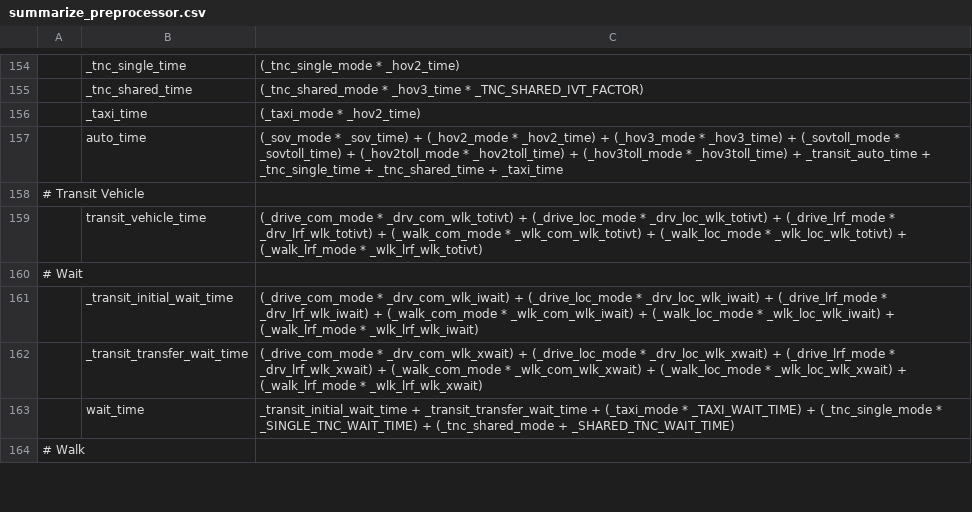
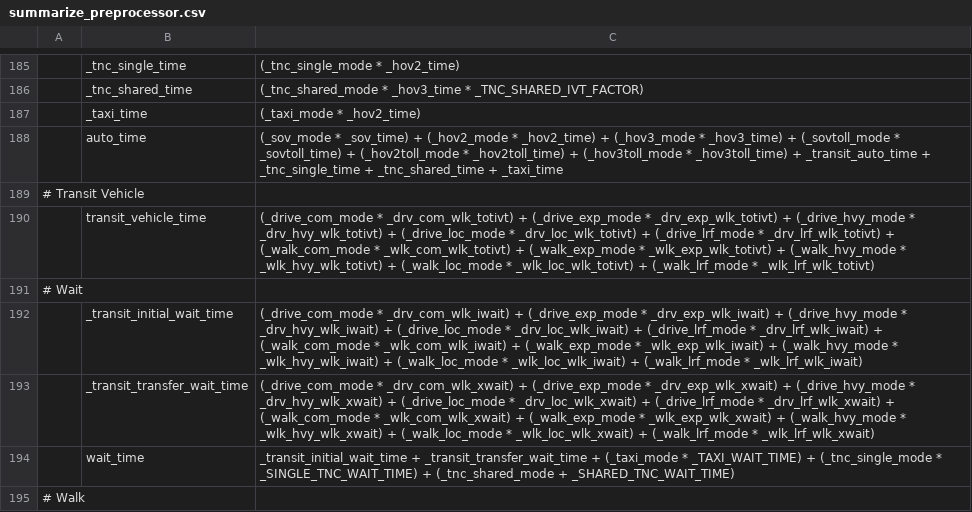
Before and after one commit to LBNL-UCB-STI/activitysim-configs-seattle, a CSV file: configs_extended/summarize_preprocessor.csv, drawn as a sheet; only a part is shown, gaps mark what is left out; addresses are those after the commit; the diff covers the shown part only; the diff names each change by its address in the sheet, - before the commit and + after, or states it on an @@ line.

```diff
--- a/configs_extended/summarize_preprocessor.csv
+++ b/configs_extended/summarize_preprocessor.csv
-C190: …_drv_com_wlk_totivt) + (_drive_loc_mode * _drv_loc_wlk_totivt) + (_drive_lrf_mode * _drv_lrf_wlk_totivt) + (_walk_com_mode * _wlk_com_wlk_totivt) + (_walk_loc_mode…
+C190: …_drv_com_wlk_totivt) + (_drive_exp_mode * _drv_exp_wlk_totivt) + (_drive_hvy_mode * _drv_hvy_wlk_totivt) + (_drive_loc_mode * _drv_loc_wlk_totivt) + (_drive_lrf_mode * _drv_lrf_wlk_totivt) + (_walk_com_mode * _wlk_com_wlk_totivt) + (_walk_exp_mode * _wlk_exp_wlk_totivt) + (_walk_hvy_mode * _wlk_hvy_wlk_totivt) + (_walk_loc_mode…
-C192: …_drv_com_wlk_iwait) + (_drive_loc_mode * _drv_loc_wlk_iwait) + (_drive_lrf_mode * _drv_lrf_wlk_iwait) + (_walk_com_mode * _wlk_com_wlk_iwait) + (_walk_loc_mode…
+C192: …_drv_com_wlk_iwait) + (_drive_exp_mode * _drv_exp_wlk_iwait) + (_drive_hvy_mode * _drv_hvy_wlk_iwait) + (_drive_loc_mode * _drv_loc_wlk_iwait) + (_drive_lrf_mode * _drv_lrf_wlk_iwait) + (_walk_com_mode * _wlk_com_wlk_iwait) + (_walk_exp_mode * _wlk_exp_wlk_iwait) + (_walk_hvy_mode * _wlk_hvy_wlk_iwait) + (_walk_loc_mode…
-C193: …_drv_com_wlk_xwait) + (_drive_loc_mode * _drv_loc_wlk_xwait) + (_drive_lrf_mode * _drv_lrf_wlk_xwait) + (_walk_com_mode * _wlk_com_wlk_xwait) + (_walk_loc_mode…
+C193: …_drv_com_wlk_xwait) + (_drive_exp_mode * _drv_exp_wlk_xwait) + (_drive_hvy_mode * _drv_hvy_wlk_xwait) + (_drive_loc_mode * _drv_loc_wlk_xwait) + (_drive_lrf_mode * _drv_lrf_wlk_xwait) + (_walk_com_mode * _wlk_com_wlk_xwait) + (_walk_exp_mode * _wlk_exp_wlk_xwait) + (_walk_hvy_mode * _wlk_hvy_wlk_xwait) + (_walk_loc_mode…
```
Also changed, not shown: 31 added rows and 6 edited cells elsewhere in this file.
